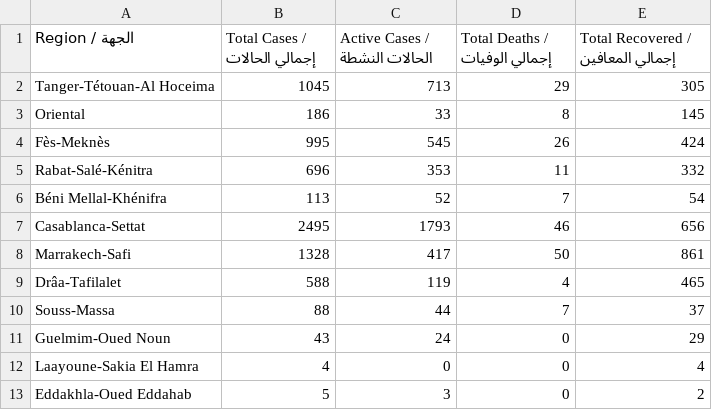
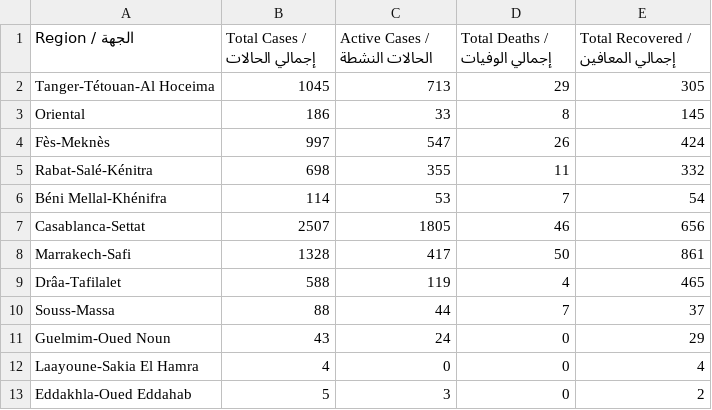
Before and after one commit to aboullaite/Covid19-MA, a CSV file: stats/regions.csv, drawn as a sheet.

```diff
--- a/stats/regions.csv
+++ b/stats/regions.csv
@@ -3,6 +3,6 @@ Tanger-Tétouan-Al Hoceima,1045,713,29,305
 Oriental,186,33,8,145
-Fès-Meknès,995,545,26,424
-Rabat-Salé-Kénitra,696,353,11,332
-Béni Mellal-Khénifra,113,52,7,54
-Casablanca-Settat,2495,1793,46,656
+Fès-Meknès,997,547,26,424
+Rabat-Salé-Kénitra,698,355,11,332
+Béni Mellal-Khénifra,114,53,7,54
+Casablanca-Settat,2507,1805,46,656
 Marrakech-Safi,1328,417,50,861
```
Also changed, not shown: stats/MA-times_series.csv, 3 other files.
